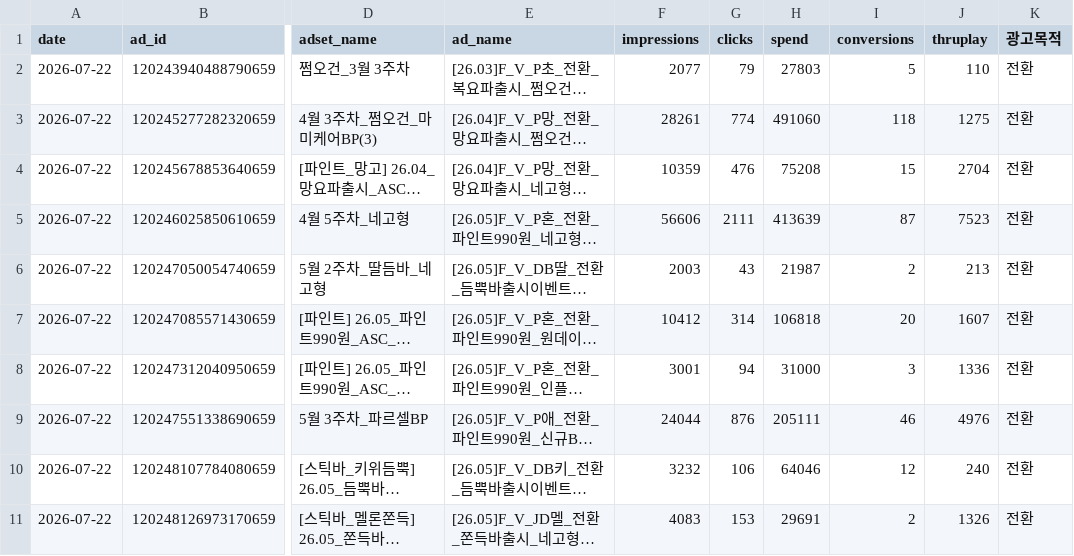
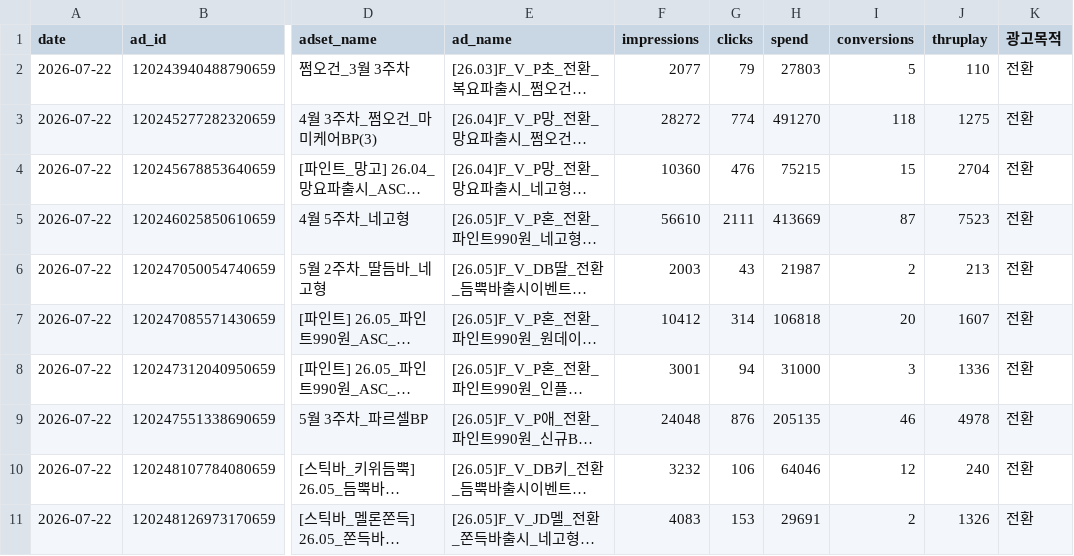
Before and after one commit to sonyg-ops/lalasweet-icecream-dashboard, a CSV file: data/meta_raw_2026-07-22_2026-07-22.csv, drawn as a sheet; only a part is shown, gaps mark what is left out; long unchanged cells end in …; the diff covers the shown part only; the diff names each change by its address in the sheet, - before the commit and + after, or states it on an @@ line.

```diff
--- a/data/meta_raw_2026-07-22_2026-07-22.csv
+++ b/data/meta_raw_2026-07-22_2026-07-22.csv
-F3 (impressions): 28261
+F3 (impressions): 28272
-H3 (spend): 491060
+H3 (spend): 491270
-F4 (impressions): 10359
+F4 (impressions): 10360
-H4 (spend): 75208
+H4 (spend): 75215
-F5 (impressions): 56606
+F5 (impressions): 56610
-H5 (spend): 413639
+H5 (spend): 413669
-F9 (impressions): 24044
+F9 (impressions): 24048
-H9 (spend): 205111
+H9 (spend): 205135
-J9 (thruplay): 4976
+J9 (thruplay): 4978
```
Also changed, not shown: 4 added rows, 4 removed rows, 21 moved rows and 56 edited cells elsewhere in this file, data/tiktok_raw_2026-07-22_2026-07-22.csv, 2 other files.
